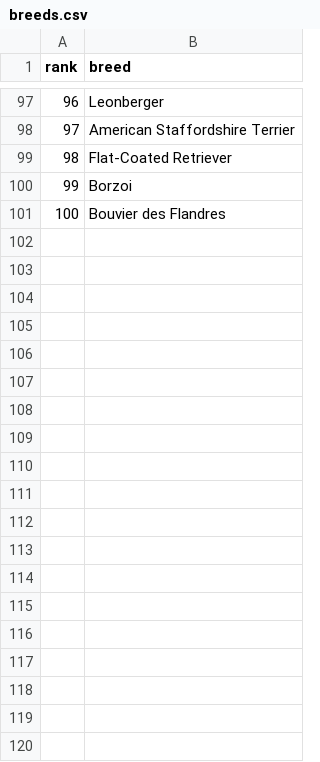
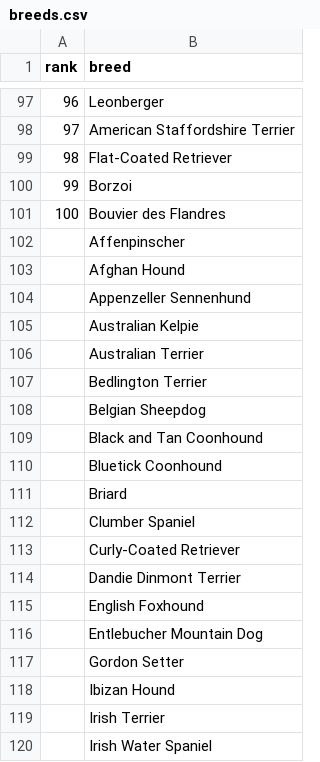
Before and after one commit to charlesingramsmith/project-cerberus, a CSV file: data/breeds.csv, drawn as a sheet; only a part is shown, gaps mark what is left out; the diff covers the shown part only; the diff names each change by its address in the sheet, - before the commit and + after, or states it on an @@ line.

```diff
--- a/data/breeds.csv
+++ b/data/breeds.csv
+row 102:  | Affenpinscher
+row 103:  | Afghan Hound
+row 104:  | Appenzeller Sennenhund
+row 105:  | Australian Kelpie
+row 106:  | Australian Terrier
+row 107:  | Bedlington Terrier
+row 108:  | Belgian Sheepdog
+row 109:  | Black and Tan Coonhound
+row 110:  | Bluetick Coonhound
+row 111:  | Briard
+row 112:  | Clumber Spaniel
+row 113:  | Curly-Coated Retriever
+row 114:  | Dandie Dinmont Terrier
+row 115:  | English Foxhound
+row 116:  | Entlebucher Mountain Dog
+row 117:  | Gordon Setter
+row 118:  | Ibizan Hound
+row 119:  | Irish Terrier
+row 120:  | Irish Water Spaniel
```
Also changed, not shown: 22 added rows elsewhere in this file, data/photo_id_breeds.csv, 12 other files.
